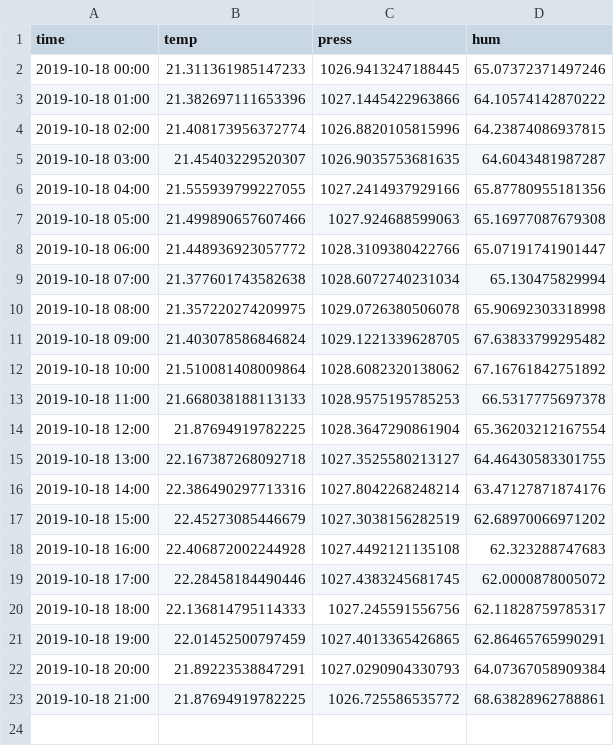
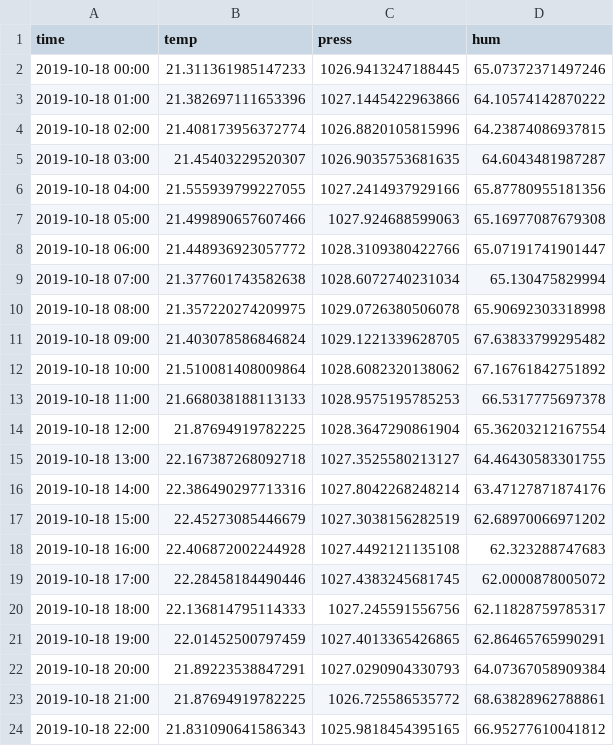
Before and after one commit to nagayama3/WeatherData_Logger, a CSV file: raspberry_pi/csv/2019-10-18.csv, drawn as a sheet; the diff names each change by its address in the sheet, - before the commit and + after, or states it on an @@ line.

```diff
--- a/raspberry_pi/csv/2019-10-18.csv
+++ b/raspberry_pi/csv/2019-10-18.csv
+row 24: 2019-10-18 22:00 | 21.831090641586343 | 1025.9818454395165 | 66.95277610041812
```
Also changed, not shown: 1 other file.
